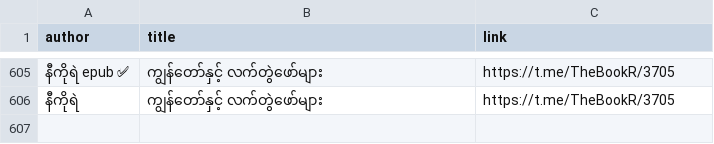
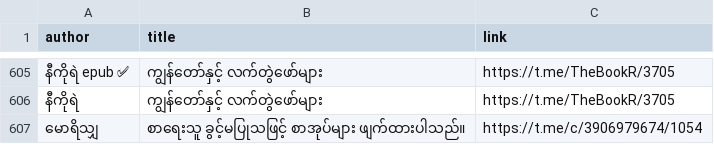
Before and after one commit to aungsoemoethailand-arch/gemini-telegram-bot, a CSV file: data/telegram_books.csv, drawn as a sheet; only a part is shown, gaps mark what is left out; the diff names each change by its address in the sheet, - before the commit and + after, or states it on an @@ line.

Commit message:
Sync 1 Telegram book metadata record(s) [skip ci]

```diff
--- a/data/telegram_books.csv
+++ b/data/telegram_books.csv
+row 607: မောရိသျှ | စာရေးသူ ခွင့်မပြုသဖြင့် စာအုပ်များ ဖျက်ထားပါသည်။ | https://t.me/c/3906979674/1054
```
